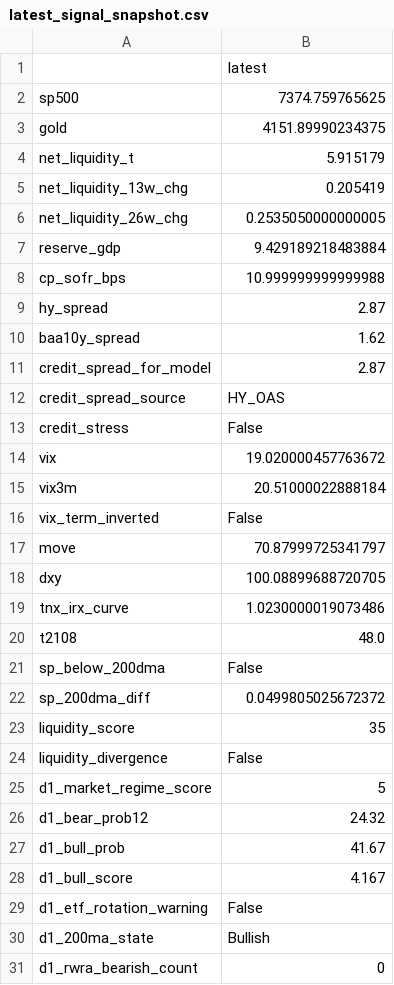
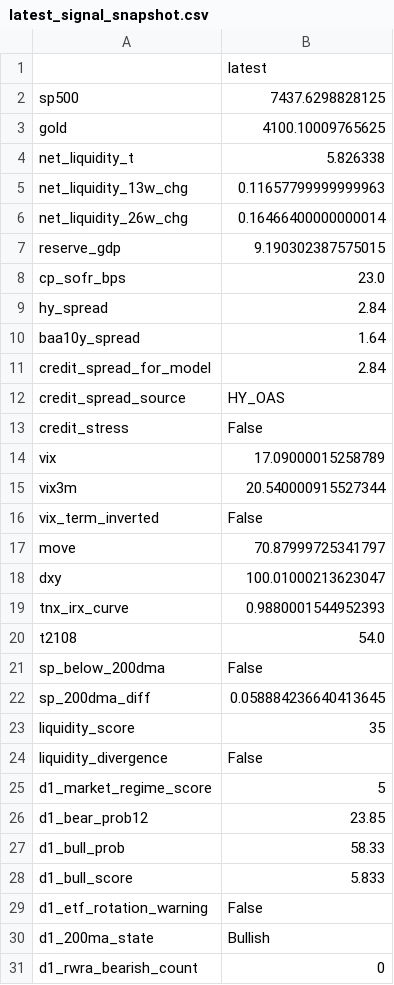
Before and after one commit to emkcufslp-kfc/Makret-Bull-and-Bear-Trap, a CSV file: exports/crash_predictor_study/latest_signal_snapshot.csv, drawn as a sheet; only a part is shown; the diff covers the shown part only.

```diff
--- a/exports/crash_predictor_study/latest_signal_snapshot.csv
+++ b/exports/crash_predictor_study/latest_signal_snapshot.csv
@@ -1,23 +1,23 @@
 ,latest
-sp500,7374.759765625
-gold,4151.89990234375
-net_liquidity_t,5.915179
-net_liquidity_13w_chg,0.205419
-net_liquidity_26w_chg,0.2535050000000005
-reserve_gdp,9.429189218483884
-cp_sofr_bps,10.999999999999988
-hy_spread,2.87
-baa10y_spread,1.62
-credit_spread_for_model,2.87
+sp500,7437.6298828125
+gold,4100.10009765625
+net_liquidity_t,5.826338
+net_liquidity_13w_chg,0.11657799999999963
+net_liquidity_26w_chg,0.16466400000000014
+reserve_gdp,9.190302387575015
+cp_sofr_bps,23.0
+hy_spread,2.84
+baa10y_spread,1.64
+credit_spread_for_model,2.84
 credit_spread_source,HY_OAS
 credit_stress,False
-vix,19.020000457763672
-vix3m,20.51000022888184
+vix,17.09000015258789
+vix3m,20.540000915527344
 vix_term_inverted,False
 move,70.87999725341797
-dxy,100.08899688720705
-tnx_irx_curve,1.0230000019073486
-t2108,48.0
+dxy,100.01000213623047
+tnx_irx_curve,0.9880001544952393
+t2108,54.0
 sp_below_200dma,False
-sp_200dma_diff,0.0499805025672372
+sp_200dma_diff,0.058884236640413645
 liquidity_score,35
@@ -25,5 +25,5 @@ liquidity_divergence,False
 d1_market_regime_score,5
-d1_bear_prob12,24.32
-d1_bull_prob,41.67
-d1_bull_score,4.167
+d1_bear_prob12,23.85
+d1_bull_prob,58.33
+d1_bull_score,5.833
 d1_etf_rotation_warning,False
```
Also changed, not shown: 12 edited cells elsewhere in this file, exports/crash_predictor_study/composite_risk_bins.csv, exports/crash_predictor_study/daily_confirmation_evaluation.csv, 2 other files.
